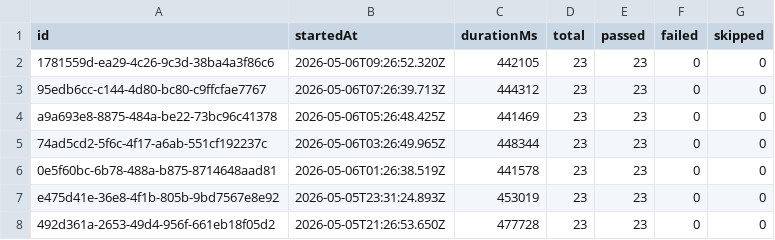
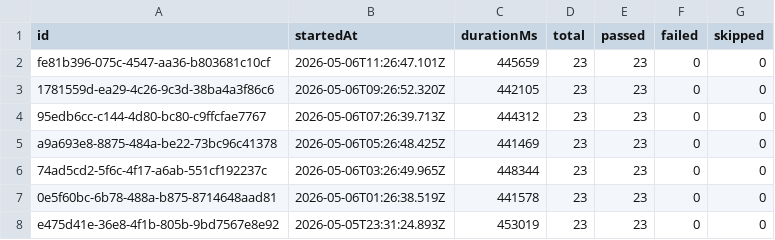
Before and after one commit to Shunyalabsai/widgets-automation, a CSV file: docs/exports/all-runs-summary.csv, drawn as a sheet; only a part is shown; the shorter side is filled out with more unchanged rows; the diff names each change by its address in the sheet, - before the commit and + after, or states it on an @@ line.

```diff
--- a/docs/exports/all-runs-summary.csv
+++ b/docs/exports/all-runs-summary.csv
+row 2: fe81b396-075c-4547-aa36-b803681c10cf | 2026-05-06T11:26:47.101Z | 445659 | 23 | 23 | 0 | 0
```
Also changed, not shown: docs/exports/current-run.csv, 2 other files.
